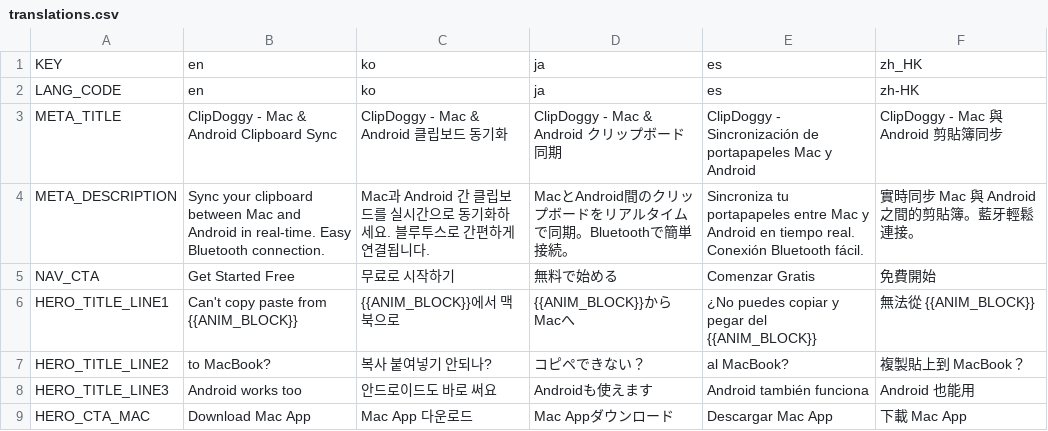
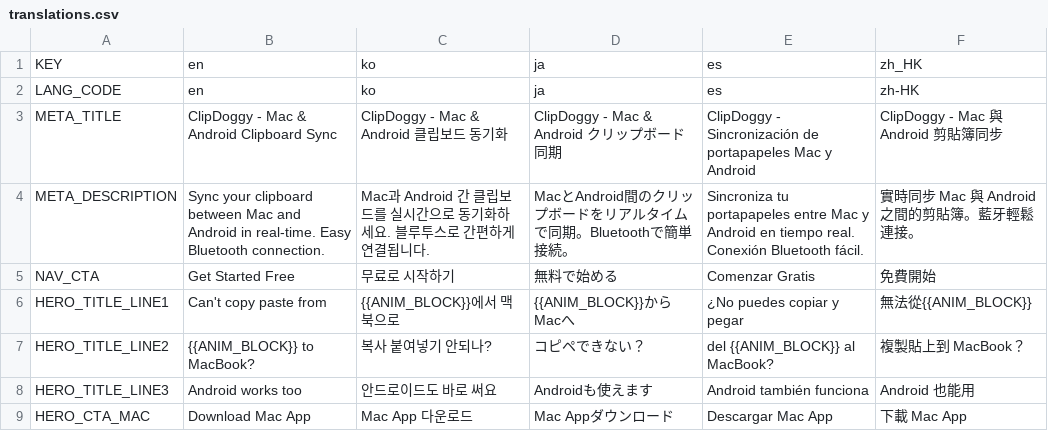
Before and after one commit to Self-made-Orange/ClipDoggy-Landing, a CSV file: docs/_i18n/translations.csv, drawn as a sheet; only a part is shown.

Commit message:
fix(i18n): restore original line breaks for hero text
Restored the original phrasing and line break structure across all languages for the Hero section.
English is now correctly structured as 'Can\'t copy paste from' <br> '[Anim] to MacBook?'
Korean remains '[Anim]에서 맥북으로' <br> '복사 붙여넣기 안되나?'

```diff
--- a/docs/_i18n/translations.csv
+++ b/docs/_i18n/translations.csv
@@ -5,4 +5,4 @@ META_DESCRIPTION,Sync your clipboard between Mac and Android in real-time. Easy
 NAV_CTA,Get Started Free,무료로 시작하기,無料で始める,Comenzar Gratis,免費開始
-HERO_TITLE_LINE1,Can't copy paste from {{ANIM_BLOCK}},{{ANIM_BLOCK}}에서 맥북으로,{{ANIM_BLOCK}}からMacへ,¿No puedes copiar y pegar del {{ANIM_BLOCK}},無法從 {{ANIM_BLOCK}}
-HERO_TITLE_LINE2,to MacBook?,복사 붙여넣기 안되나?,コピペできない？,al MacBook?,複製貼上到 MacBook？
+HERO_TITLE_LINE1,Can't copy paste from,{{ANIM_BLOCK}}에서 맥북으로,{{ANIM_BLOCK}}からMacへ,¿No puedes copiar y pegar,無法從{{ANIM_BLOCK}}
+HERO_TITLE_LINE2,{{ANIM_BLOCK}} to MacBook?,복사 붙여넣기 안되나?,コピペできない？,del {{ANIM_BLOCK}} al MacBook?,複製貼上到 MacBook？
 HERO_TITLE_LINE3,Android works too,안드로이드도 바로 써요,Androidも使えます,Android también funciona,Android 也能用
```
